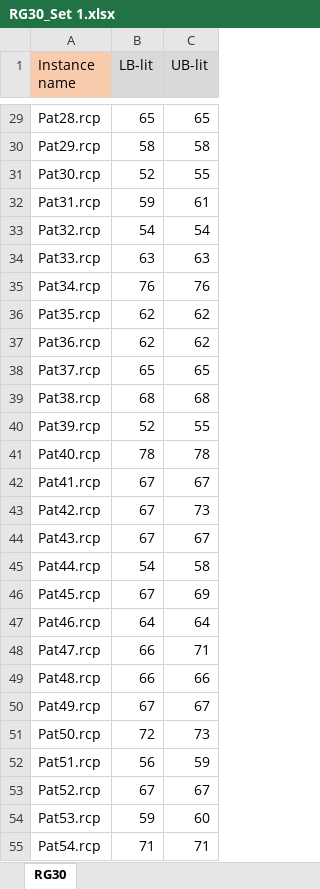
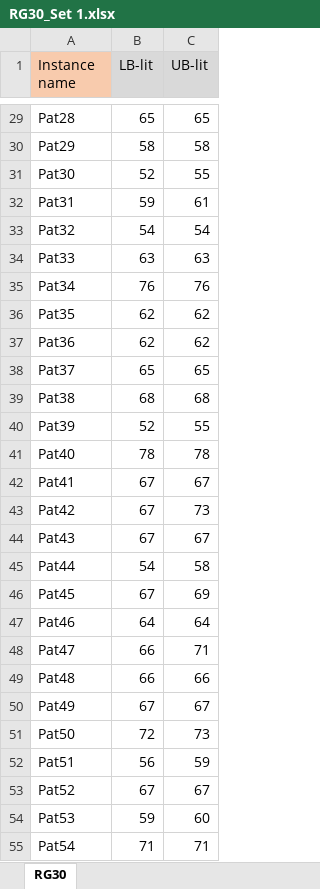
Before and after one commit to Omastto1/General-Optimization-Solver, an Excel workbook: raw_data/rcpsp/RG30_Set 1.xlsx, sheet RG30, drawn as a sheet; only a part is shown, gaps mark what is left out; values as stored, in another font and other column widths than the file's, no borders; the diff covers the shown part only; the diff names each change by its address in the sheet, - before the commit and + after, or states it on an @@ line.

Commit message:
fix rg30_set 1 reference solution instance names

```diff
--- a/raw_data/rcpsp/RG30_Set 1.xlsx (sheet RG30)
+++ b/raw_data/rcpsp/RG30_Set 1.xlsx (sheet RG30)
-A29 (Instance name): Pat28.rcp
+A29 (Instance name): Pat28
-A30 (Instance name): Pat29.rcp
+A30 (Instance name): Pat29
-A31 (Instance name): Pat30.rcp
+A31 (Instance name): Pat30
-A32 (Instance name): Pat31.rcp
+A32 (Instance name): Pat31
-A33 (Instance name): Pat32.rcp
+A33 (Instance name): Pat32
-A34 (Instance name): Pat33.rcp
+A34 (Instance name): Pat33
-A35 (Instance name): Pat34.rcp
+A35 (Instance name): Pat34
-A36 (Instance name): Pat35.rcp
+A36 (Instance name): Pat35
-A37 (Instance name): Pat36.rcp
+A37 (Instance name): Pat36
-A38 (Instance name): Pat37.rcp
+A38 (Instance name): Pat37
-A39 (Instance name): Pat38.rcp
+A39 (Instance name): Pat38
-A40 (Instance name): Pat39.rcp
+A40 (Instance name): Pat39
-A41 (Instance name): Pat40.rcp
+A41 (Instance name): Pat40
-A42 (Instance name): Pat41.rcp
+A42 (Instance name): Pat41
-A43 (Instance name): Pat42.rcp
+A43 (Instance name): Pat42
-A44 (Instance name): Pat43.rcp
+A44 (Instance name): Pat43
-A45 (Instance name): Pat44.rcp
+A45 (Instance name): Pat44
-A46 (Instance name): Pat45.rcp
+A46 (Instance name): Pat45
-A47 (Instance name): Pat46.rcp
+A47 (Instance name): Pat46
-A48 (Instance name): Pat47.rcp
+A48 (Instance name): Pat47
-A49 (Instance name): Pat48.rcp
+A49 (Instance name): Pat48
-A50 (Instance name): Pat49.rcp
+A50 (Instance name): Pat49
-A51 (Instance name): Pat50.rcp
+A51 (Instance name): Pat50
-A52 (Instance name): Pat51.rcp
+A52 (Instance name): Pat51
-A53 (Instance name): Pat52.rcp
+A53 (Instance name): Pat52
-A54 (Instance name): Pat53.rcp
+A54 (Instance name): Pat53
-A55 (Instance name): Pat54.rcp
+A55 (Instance name): Pat54
```
Also changed, not shown: 873 edited cells elsewhere in this sheet.
